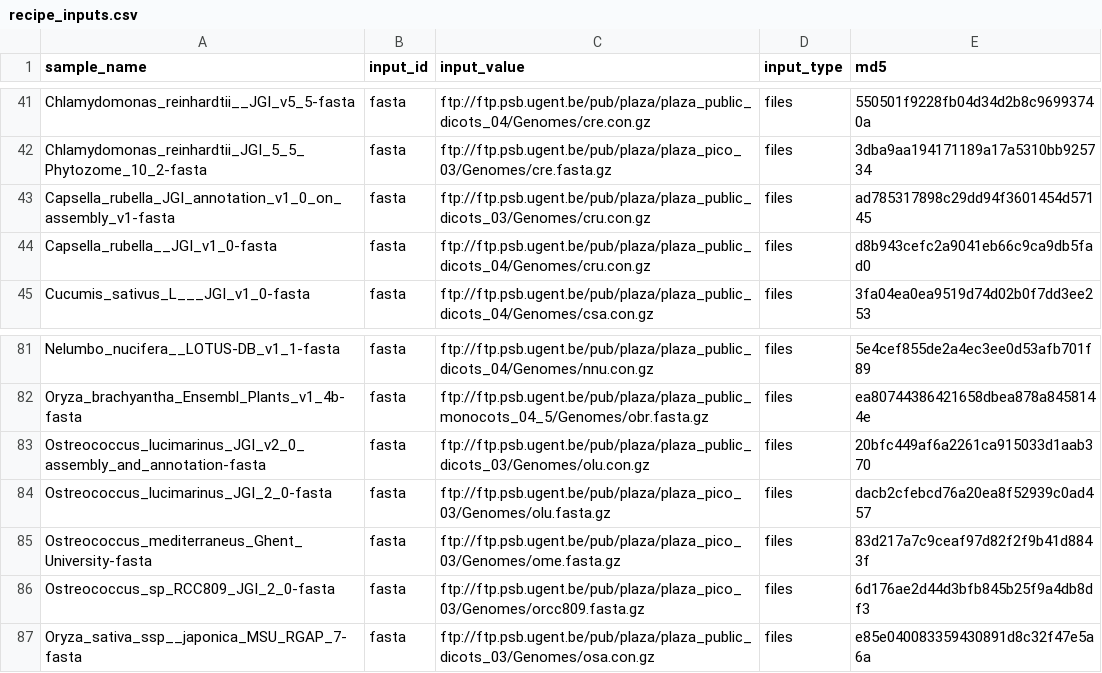
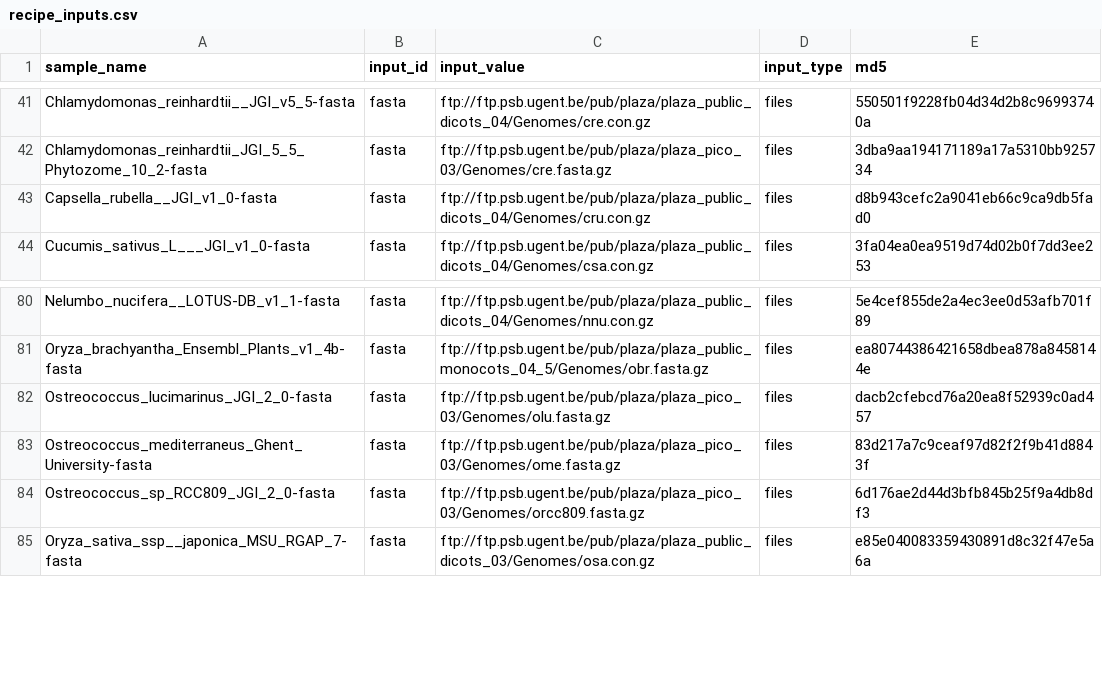
Before and after one commit to refgenie/plantref, a CSV file: asset_pep/recipe_inputs.csv, drawn as a sheet; only a part is shown, gaps mark what is left out.

```diff
--- a/asset_pep/recipe_inputs.csv
+++ b/asset_pep/recipe_inputs.csv
@@ -42,3 +42,2 @@ Chlamydomonas_reinhardtii__JGI_v5_5-fasta,fasta,ftp://ftp.psb.ugent.be/pub/plaza
 Chlamydomonas_reinhardtii_JGI_5_5_Phytozome_10_2-fasta,fasta,ftp://ftp.psb.ugent.be/pub/plaza/plaza_pico_03/Genomes/cre.fasta.gz,files,3dba9aa194171189a17a5310bb925734
-Capsella_rubella_JGI_annotation_v1_0_on_assembly_v1-fasta,fasta,ftp://ftp.psb.ugent.be/pub/plaza/plaza_public_dicots_03/Genomes/cru.con.gz,files,ad785317898c29dd94f3601454d57145
 Capsella_rubella__JGI_v1_0-fasta,fasta,ftp://ftp.psb.ugent.be/pub/plaza/plaza_public_dicots_04/Genomes/cru.con.gz,files,d8b943cefc2a9041eb66c9ca9db5fad0
@@ -82,3 +81,2 @@ Nelumbo_nucifera__LOTUS-DB_v1_1-fasta,fasta,ftp://ftp.psb.ugent.be/pub/plaza/pla
 Oryza_brachyantha_Ensembl_Plants_v1_4b-fasta,fasta,ftp://ftp.psb.ugent.be/pub/plaza/plaza_public_monocots_04_5/Genomes/obr.fasta.gz,files,ea80744386421658dbea878a8458144e
-Ostreococcus_lucimarinus_JGI_v2_0_assembly_and_annotation-fasta,fasta,ftp://ftp.psb.ugent.be/pub/plaza/plaza_public_dicots_03/Genomes/olu.con.gz,files,20bfc449af6a2261ca915033d1aab370
 Ostreococcus_lucimarinus_JGI_2_0-fasta,fasta,ftp://ftp.psb.ugent.be/pub/plaza/plaza_pico_03/Genomes/olu.fasta.gz,files,dacb2cfebcd76a20ea8f52939c0ad457
```
Also changed, not shown: asset_pep/assets.csv, asset_pep/genome_descriptions.csv, 1 other file.
